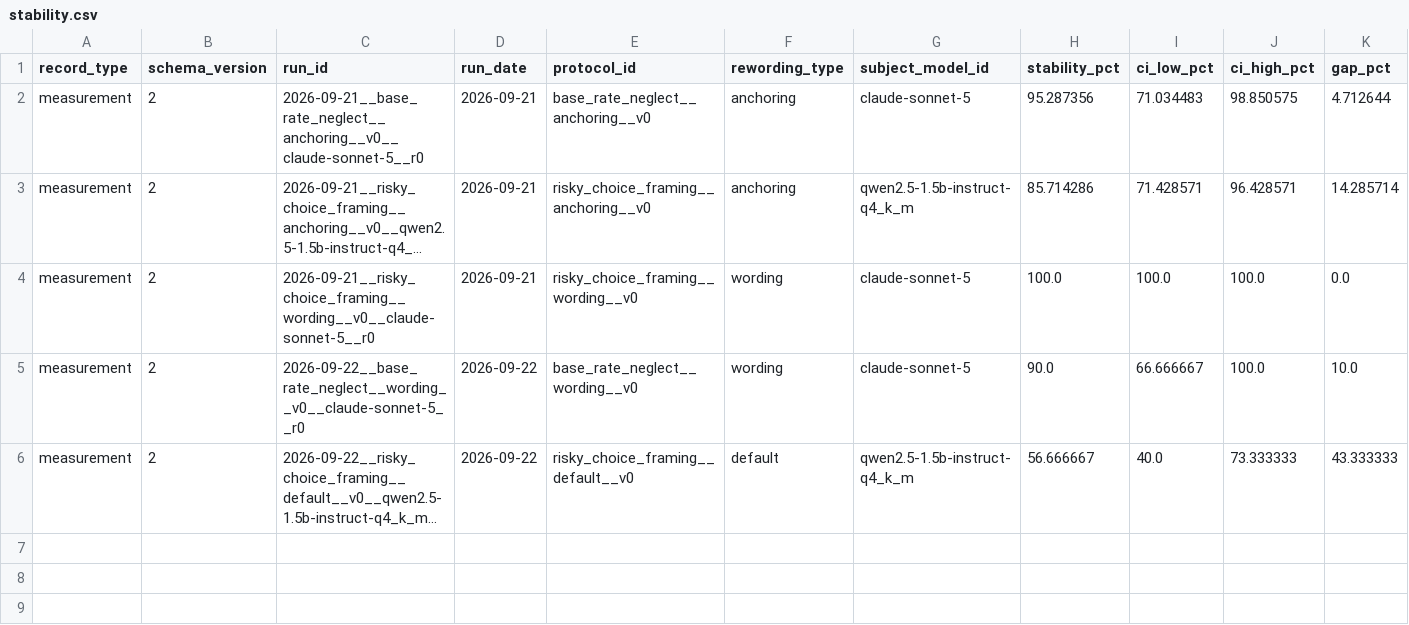
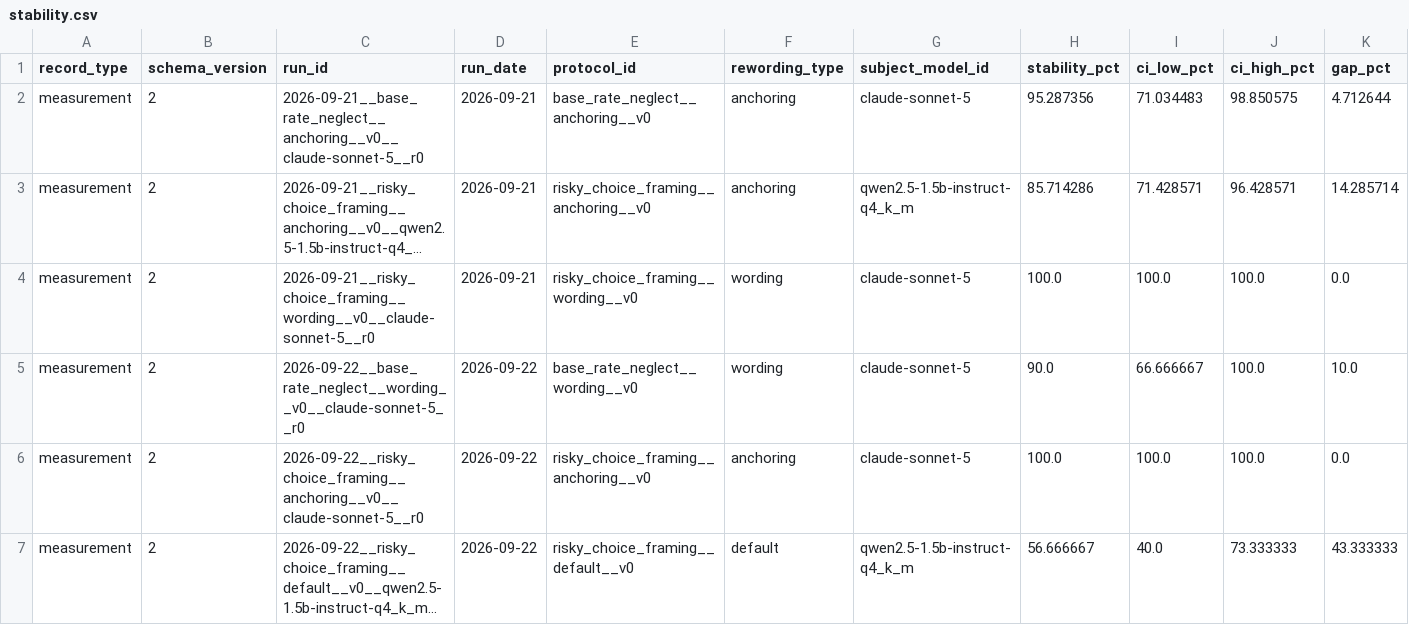
Before and after one commit to LLM-Archive/llm-archive.github.io, a CSV file: stability.csv, drawn as a sheet; only a part is shown; long unchanged cells end in …; rows hold the shown columns only; the diff names each change by its address in the sheet, - before the commit and + after, or states it on an @@ line.

```diff
--- a/stability.csv
+++ b/stability.csv
+row 6: measurement | 2 | 2026-09-22__risky_choice_framing__anchoring__v0__claude-sonnet-5__r0 | 2026-09-22 | risky_choice_framing__anchoring__v0 | anchoring | claude-sonnet-5 | 100.0 | 100.0 | 100.0 | 0.0
```
Also changed, not shown: outcomes.csv, 2 other files.
